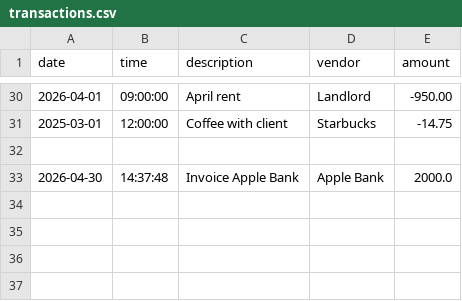
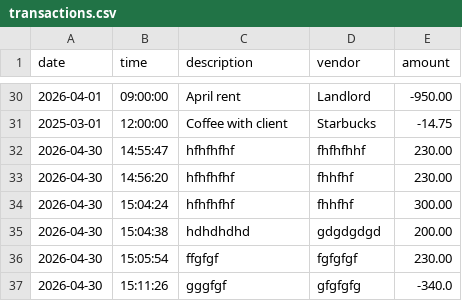
Before and after one commit to thetimstarcev/capstone-1, a CSV file: src/main/resources/transactions.csv, drawn as a sheet; only a part is shown, gaps mark what is left out; removed rows and columns are numbered as before the commit, all else as after; the diff names each change by its address in the sheet, - before the commit and + after, or states it on an @@ line.

```diff
--- a/src/main/resources/transactions.csv
+++ b/src/main/resources/transactions.csv
-row 32: (empty)
+row 32: 2026-04-30 | 14:55:47 | hfhfhfhf | fhfhfhhf | 230.00
-row 33: 2026-04-30 | 14:37:48 | Invoice Apple Bank | Apple Bank | 2000.0
+row 33: 2026-04-30 | 14:56:20 | hfhfhfhf | fhhfhf | 230.00
+row 34: 2026-04-30 | 15:04:24 | hfhfhfhf | fhhfhf | 300.00
+row 35: 2026-04-30 | 15:04:38 | hdhdhdhd | gdgdgdgd | 200.00
+row 36: 2026-04-30 | 15:05:54 | ffgfgf | fgfgfgf | 230.00
+row 37: 2026-04-30 | 15:11:26 | gggfgf | gfgfgfg | -340.0
```
Also changed, not shown: 1 other file.
